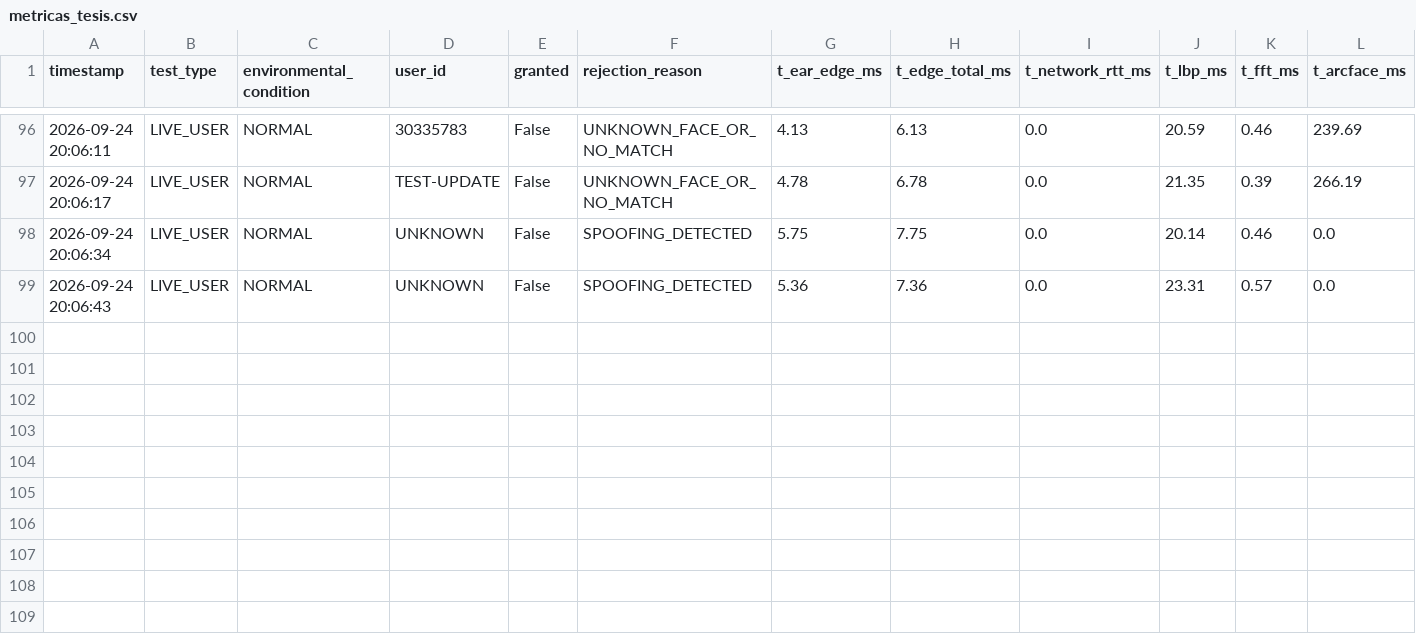
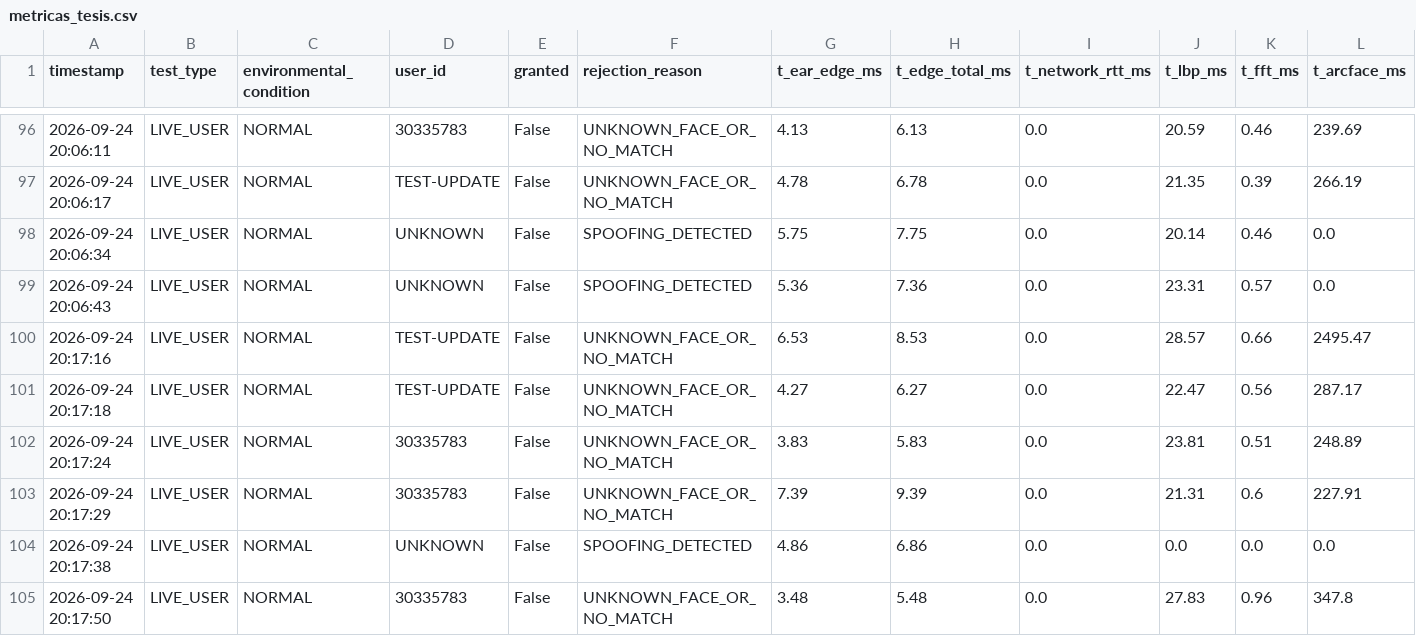
Before and after one commit to htovar21/FaceSentinel, a CSV file: data/metricas_tesis.csv, drawn as a sheet; only a part is shown, gaps mark what is left out; rows hold the shown columns only; the diff names each change by its address in the sheet, - before the commit and + after, or states it on an @@ line.

```diff
--- a/data/metricas_tesis.csv
+++ b/data/metricas_tesis.csv
+row 100: 2026-09-24 20:17:16 | LIVE_USER | NORMAL | TEST-UPDATE | False | UNKNOWN_FACE_OR_NO_MATCH | 6.53 | 8.53 | 0.0 | 28.57 | 0.66 | 2495.47
+row 101: 2026-09-24 20:17:18 | LIVE_USER | NORMAL | TEST-UPDATE | False | UNKNOWN_FACE_OR_NO_MATCH | 4.27 | 6.27 | 0.0 | 22.47 | 0.56 | 287.17
+row 102: 2026-09-24 20:17:24 | LIVE_USER | NORMAL | 30335783 | False | UNKNOWN_FACE_OR_NO_MATCH | 3.83 | 5.83 | 0.0 | 23.81 | 0.51 | 248.89
+row 103: 2026-09-24 20:17:29 | LIVE_USER | NORMAL | 30335783 | False | UNKNOWN_FACE_OR_NO_MATCH | 7.39 | 9.39 | 0.0 | 21.31 | 0.6 | 227.91
+row 104: 2026-09-24 20:17:38 | LIVE_USER | NORMAL | UNKNOWN | False | SPOOFING_DETECTED | 4.86 | 6.86 | 0.0 | 0.0 | 0.0 | 0.0
+row 105: 2026-09-24 20:17:50 | LIVE_USER | NORMAL | 30335783 | False | UNKNOWN_FACE_OR_NO_MATCH | 3.48 | 5.48 | 0.0 | 27.83 | 0.96 | 347.8
```
Also changed, not shown: 5 other files.
